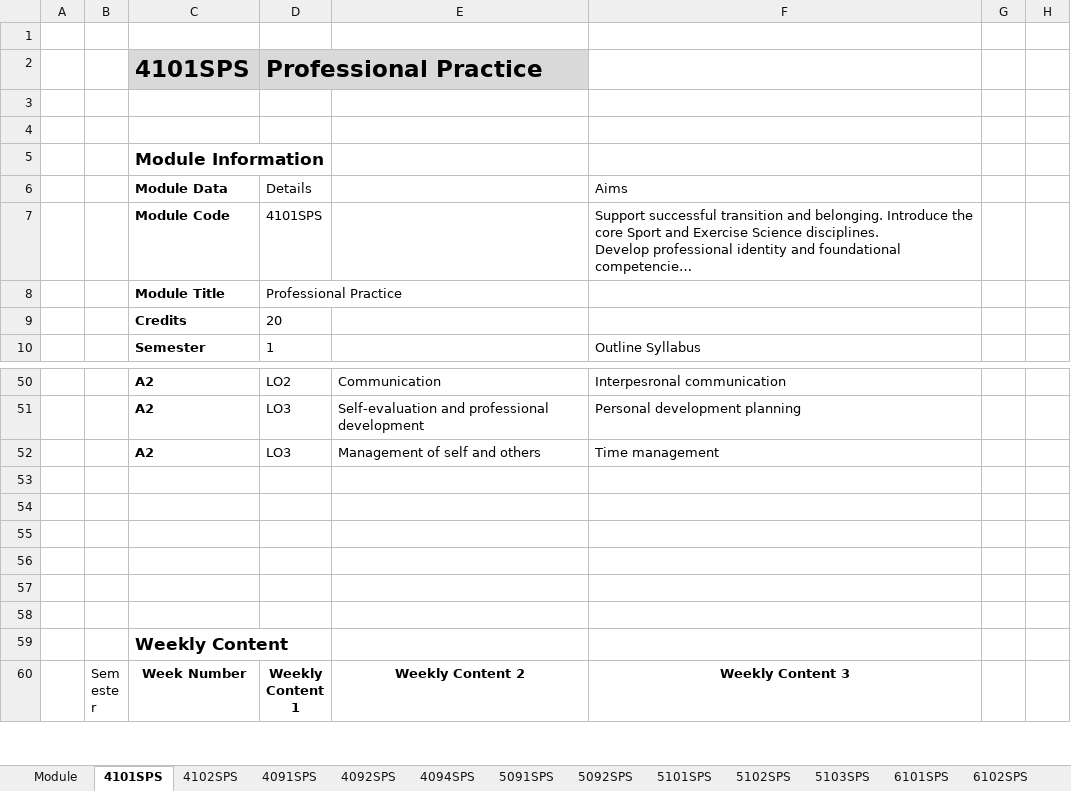
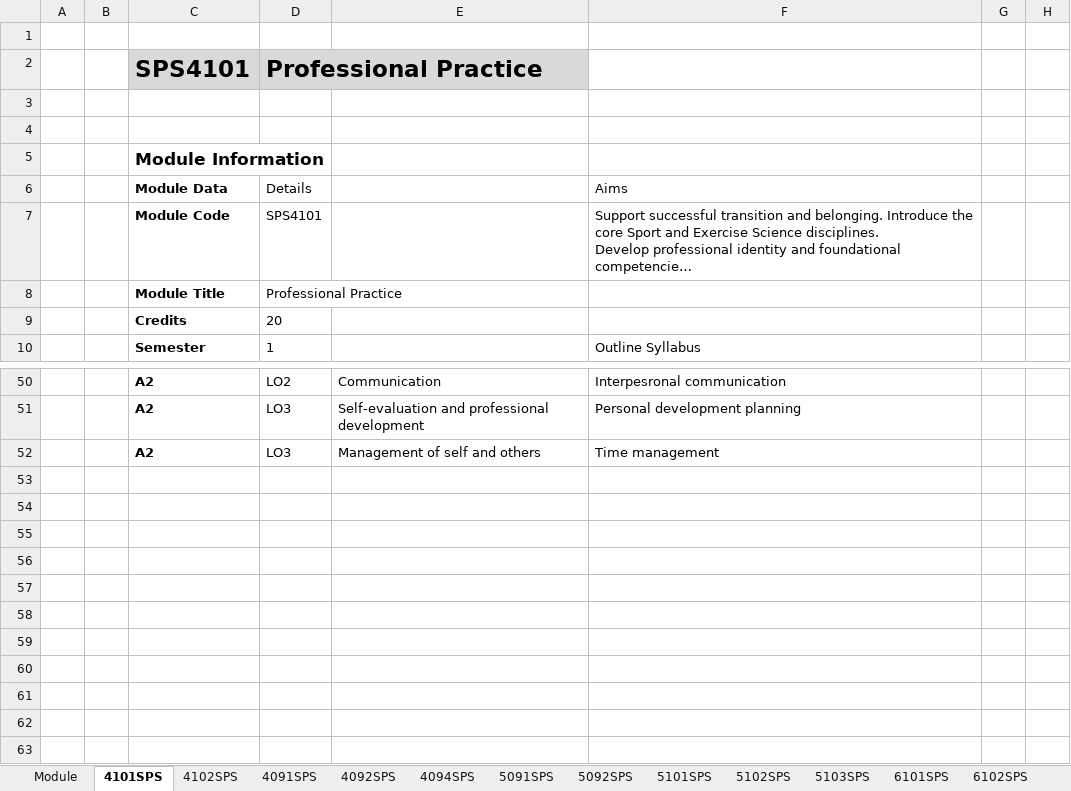
Before and after one commit to m-a-robinson/sps-ppr-2026, an Excel workbook: Sport and Exercise Science - AllModuleProformas.xlsx, sheet 4101SPS, drawn as a sheet; only a part is shown, gaps mark what is left out; the shorter side is filled out with more unchanged rows; long unchanged cells end in …; values as stored, in another font and other column widths than the file's, no borders; table styles not drawn; the diff names each change by its address in the sheet, - before the commit and + after, or states it on an @@ line.

```diff
--- a/Sport and Exercise Science - AllModuleProformas.xlsx (sheet 4101SPS)
+++ b/Sport and Exercise Science - AllModuleProformas.xlsx (sheet 4101SPS)
-C2: 4101SPS
+C2: SPS4101
-D7: 4101SPS
+D7: SPS4101
+row 53: (empty)
+row 54: (empty)
+row 55: (empty)
+row 56: (empty)
+row 57: (empty)
+row 58: (empty)
+row 59: (empty)
+row 60: (empty)
+row 61: (empty)
+row 62: (empty)
```
Also changed, not shown: sheet 6103SPS, sheet 6107SPS, sheet 6105SPS, sheet 5091SPS, sheet 4092SPS, sheet 6101SPS, 19 more sheets, other sheet tabs, Football Science - AllModuleProformas.xlsx, Physical Education - AllModuleProformas.xlsx, 3 other files.
